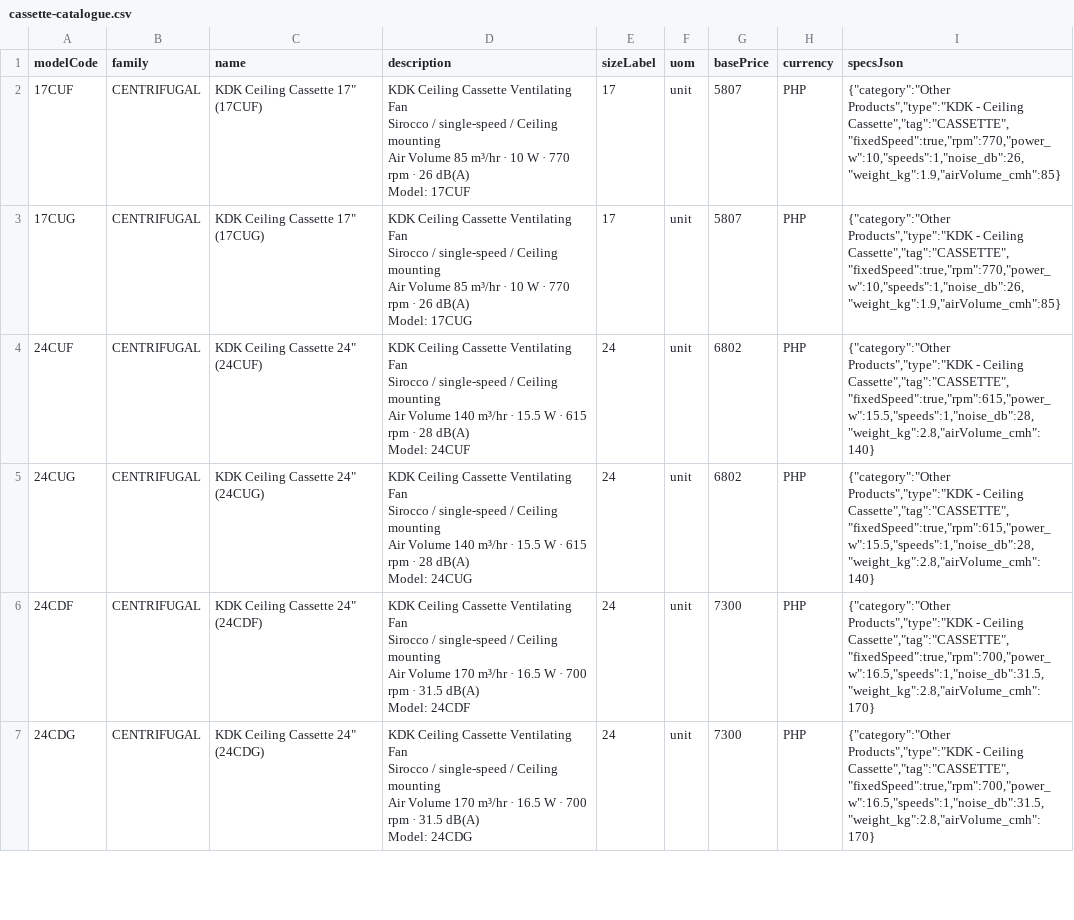
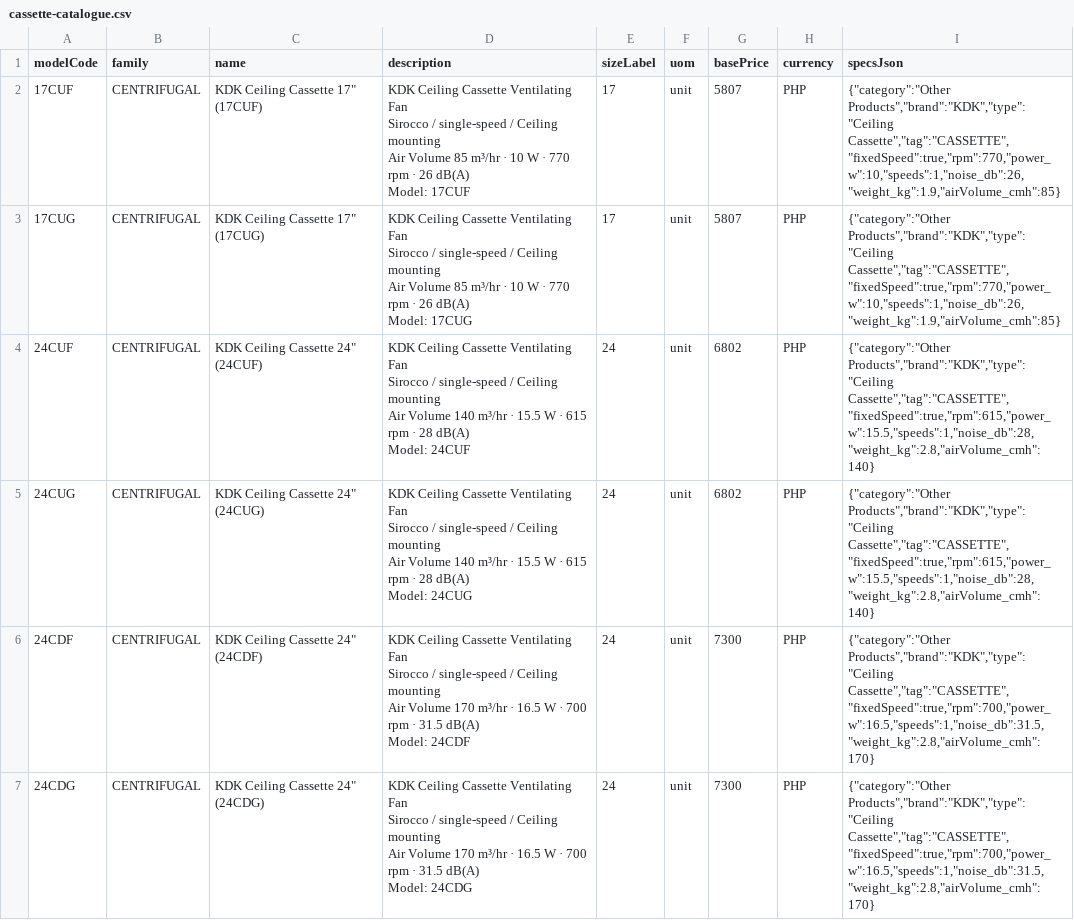
Before and after one commit to aeroventmarketing-ctrl/automated-quotation, a CSV file: scripts/out/cassette-catalogue.csv, drawn as a sheet; only a part is shown; the diff covers the shown part only.

```diff
--- a/scripts/out/cassette-catalogue.csv
+++ b/scripts/out/cassette-catalogue.csv
@@ -1,25 +1,25 @@
 modelCode,family,name,description,sizeLabel,uom,basePrice,currency,specsJson
-17CUF,CENTRIFUGAL,"KDK Ceiling Cassette 17"" (17CUF)","KDK Ceiling Cassette Ventilating Fan
-Sirocco / single-speed / Ceiling mounting
-Air Volume 85 m³/hr · 10 W · 770 rpm · 26 dB(A)
-Model: 17CUF",17,unit,5807,PHP,"{""category"":""Other Products"",""type"":""KDK - Ceiling Cassette"",""tag"":""CASSETTE"",""fixedSpeed"":true,""rpm"":770,""power_w"":10,""speeds"":1,""noise_db"":26,""weight_kg"":1.9,""airVolume_cmh"":85}"
-17CUG,CENTRIFUGAL,"KDK Ceiling Cassette 17"" (17CUG)","KDK Ceiling Cassette Ventilating Fan
-Sirocco / single-speed / Ceiling mounting
-Air Volume 85 m³/hr · 10 W · 770 rpm · 26 dB(A)
-Model: 17CUG",17,unit,5807,PHP,"{""category"":""Other Products"",""type"":""KDK - Ceiling Cassette"",""tag"":""CASSETTE"",""fixedSpeed"":true,""rpm"":770,""power_w"":10,""speeds"":1,""noise_db"":26,""weight_kg"":1.9,""airVolume_cmh"":85}"
-24CUF,CENTRIFUGAL,"KDK Ceiling Cassette 24"" (24CUF)","KDK Ceiling Cassette Ventilating Fan
-Sirocco / single-speed / Ceiling mounting
-Air Volume 140 m³/hr · 15.5 W · 615 rpm · 28 dB(A)
-Model: 24CUF",24,unit,6802,PHP,"{""category"":""Other Products"",""type"":""KDK - Ceiling Cassette"",""tag"":""CASSETTE"",""fixedSpeed"":true,""rpm"":615,""power_w"":15.5,""speeds"":1,""noise_db"":28,""weight_kg"":2.8,""airVolume_cmh"":140}"
-24CUG,CENTRIFUGAL,"KDK Ceiling Cassette 24"" (24CUG)","KDK Ceiling Cassette Ventilating Fan
-Sirocco / single-speed / Ceiling mounting
-Air Volume 140 m³/hr · 15.5 W · 615 rpm · 28 dB(A)
-Model: 24CUG",24,unit,6802,PHP,"{""category"":""Other Products"",""type"":""KDK - Ceiling Cassette"",""tag"":""CASSETTE"",""fixedSpeed"":true,""rpm"":615,""power_w"":15.5,""speeds"":1,""noise_db"":28,""weight_kg"":2.8,""airVolume_cmh"":140}"
-24CDF,CENTRIFUGAL,"KDK Ceiling Cassette 24"" (24CDF)","KDK Ceiling Cassette Ventilating Fan
-Sirocco / single-speed / Ceiling mounting
-Air Volume 170 m³/hr · 16.5 W · 700 rpm · 31.5 dB(A)
-Model: 24CDF",24,unit,7300,PHP,"{""category"":""Other Products"",""type"":""KDK - Ceiling Cassette"",""tag"":""CASSETTE"",""fixedSpeed"":true,""rpm"":700,""power_w"":16.5,""speeds"":1,""noise_db"":31.5,""weight_kg"":2.8,""airVolume_cmh"":170}"
-24CDG,CENTRIFUGAL,"KDK Ceiling Cassette 24"" (24CDG)","KDK Ceiling Cassette Ventilating Fan
-Sirocco / single-speed / Ceiling mounting
-Air Volume 170 m³/hr · 16.5 W · 700 rpm · 31.5 dB(A)
-Model: 24CDG",24,unit,7300,PHP,"{""category"":""Other Products"",""type"":""KDK - Ceiling Cassette"",""tag"":""CASSETTE"",""fixedSpeed"":true,""rpm"":700,""power_w"":16.5,""speeds"":1,""noise_db"":31.5,""weight_kg"":2.8,""airVolume_cmh"":170}"
+17CUF,CENTRIFUGAL,"KDK Ceiling Cassette 17"" (17CUF)","KDK Ceiling Cassette Ventilating Fan
+Sirocco / single-speed / Ceiling mounting
+Air Volume 85 m³/hr · 10 W · 770 rpm · 26 dB(A)
+Model: 17CUF",17,unit,5807,PHP,"{""category"":""Other Products"",""brand"":""KDK"",""type"":""Ceiling Cassette"",""tag"":""CASSETTE"",""fixedSpeed"":true,""rpm"":770,""power_w"":10,""speeds"":1,""noise_db"":26,""weight_kg"":1.9,""airVolume_cmh"":85}"
+17CUG,CENTRIFUGAL,"KDK Ceiling Cassette 17"" (17CUG)","KDK Ceiling Cassette Ventilating Fan
+Sirocco / single-speed / Ceiling mounting
+Air Volume 85 m³/hr · 10 W · 770 rpm · 26 dB(A)
+Model: 17CUG",17,unit,5807,PHP,"{""category"":""Other Products"",""brand"":""KDK"",""type"":""Ceiling Cassette"",""tag"":""CASSETTE"",""fixedSpeed"":true,""rpm"":770,""power_w"":10,""speeds"":1,""noise_db"":26,""weight_kg"":1.9,""airVolume_cmh"":85}"
+24CUF,CENTRIFUGAL,"KDK Ceiling Cassette 24"" (24CUF)","KDK Ceiling Cassette Ventilating Fan
+Sirocco / single-speed / Ceiling mounting
+Air Volume 140 m³/hr · 15.5 W · 615 rpm · 28 dB(A)
+Model: 24CUF",24,unit,6802,PHP,"{""category"":""Other Products"",""brand"":""KDK"",""type"":""Ceiling Cassette"",""tag"":""CASSETTE"",""fixedSpeed"":true,""rpm"":615,""power_w"":15.5,""speeds"":1,""noise_db"":28,""weight_kg"":2.8,""airVolume_cmh"":140}"
+24CUG,CENTRIFUGAL,"KDK Ceiling Cassette 24"" (24CUG)","KDK Ceiling Cassette Ventilating Fan
+Sirocco / single-speed / Ceiling mounting
+Air Volume 140 m³/hr · 15.5 W · 615 rpm · 28 dB(A)
+Model: 24CUG",24,unit,6802,PHP,"{""category"":""Other Products"",""brand"":""KDK"",""type"":""Ceiling Cassette"",""tag"":""CASSETTE"",""fixedSpeed"":true,""rpm"":615,""power_w"":15.5,""speeds"":1,""noise_db"":28,""weight_kg"":2.8,""airVolume_cmh"":140}"
+24CDF,CENTRIFUGAL,"KDK Ceiling Cassette 24"" (24CDF)","KDK Ceiling Cassette Ventilating Fan
+Sirocco / single-speed / Ceiling mounting
+Air Volume 170 m³/hr · 16.5 W · 700 rpm · 31.5 dB(A)
+Model: 24CDF",24,unit,7300,PHP,"{""category"":""Other Products"",""brand"":""KDK"",""type"":""Ceiling Cassette"",""tag"":""CASSETTE"",""fixedSpeed"":true,""rpm"":700,""power_w"":16.5,""speeds"":1,""noise_db"":31.5,""weight_kg"":2.8,""airVolume_cmh"":170}"
+24CDG,CENTRIFUGAL,"KDK Ceiling Cassette 24"" (24CDG)","KDK Ceiling Cassette Ventilating Fan
+Sirocco / single-speed / Ceiling mounting
+Air Volume 170 m³/hr · 16.5 W · 700 rpm · 31.5 dB(A)
+Model: 24CDG",24,unit,7300,PHP,"{""category"":""Other Products"",""brand"":""KDK"",""type"":""Ceiling Cassette"",""tag"":""CASSETTE"",""fixedSpeed"":true,""rpm"":700,""power_w"":16.5,""speeds"":1,""noise_db"":31.5,""weight_kg"":2.8,""airVolume_cmh"":170}"
```
Also changed, not shown: 6 edited cells elsewhere in this file, 4 other files.
